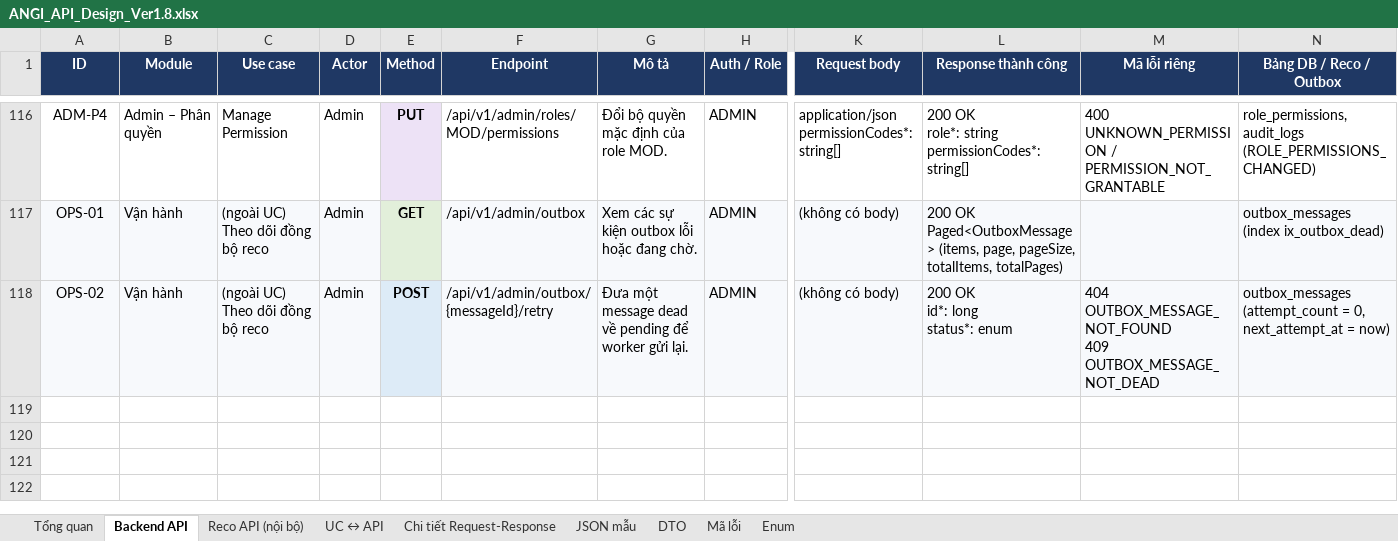
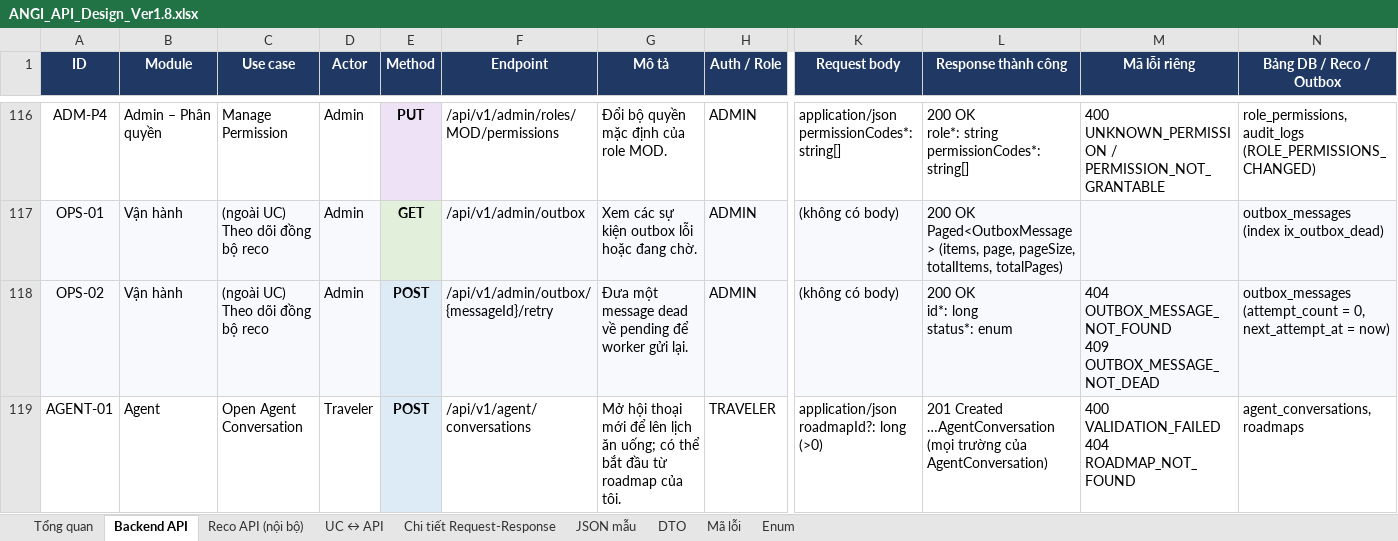
Before and after one commit to predtn/angi-backend, an Excel workbook: .docs/ANGI_API_Design_Ver1.8.xlsx, sheet Backend API, drawn as a sheet; only a part is shown, gaps mark what is left out; values as stored, in another font and other column widths than the file's, no borders; rows hold the shown columns only; ↵ is a line break in a cell; the diff covers the shown part only; the diff names each change by its address in the sheet, - before the commit and + after, or states it on an @@ line.

Commit message:
docs(agent): define roadmap conversation contracts
Document AGENT-01..04, integer identities, schema invariants and the
acceptance cases alongside the API and data dictionary. Preserve the
latest dev clarifications while adding the Agent module.

Refs: ANGI-231

```diff
--- a/.docs/ANGI_API_Design_Ver1.8.xlsx (sheet Backend API)
+++ b/.docs/ANGI_API_Design_Ver1.8.xlsx (sheet Backend API)
+row 119: AGENT-01 | Agent | Open Agent Conversation | Traveler | POST | /api/v1/agent/conversations | Mở hội thoại mới để lên lịch ăn uống; có thể bắt đầu từ roadmap của tôi. | TRAVELER | application/json ↵ roadmapId?: long (>0) | 201 Created ↵ …AgentConversation (mọi trường của AgentConversation) | 400 VALIDATION_FAILED ↵ 404 ROADMAP_NOT_FOUND | agent_conversations, roadmaps
```
Also changed, not shown: 3 added rows and 1 edited cell elsewhere in this sheet, sheet DTO, sheet JSON mẫu, sheet Chi tiết Request-Response, sheet Tổng quan, sheet Mã lỗi, sheet Enum, 1 more sheet, .docs/ANGI_Data_Dictionary_Ver1.2.xlsx, .docs/ANGI_Jira_Plan_Ver1.2.xlsx, 4 other files.
